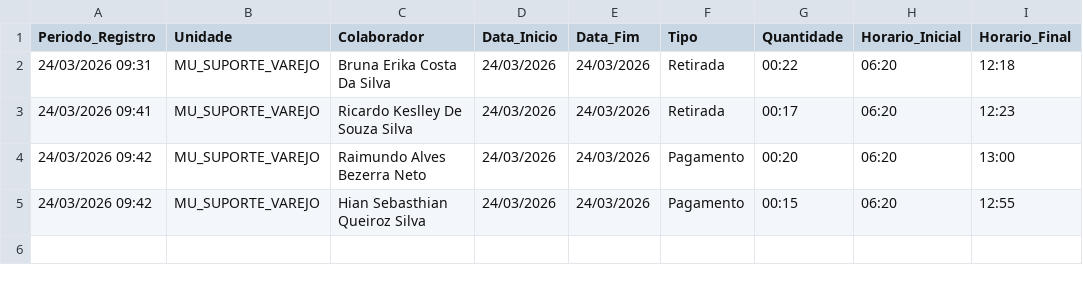
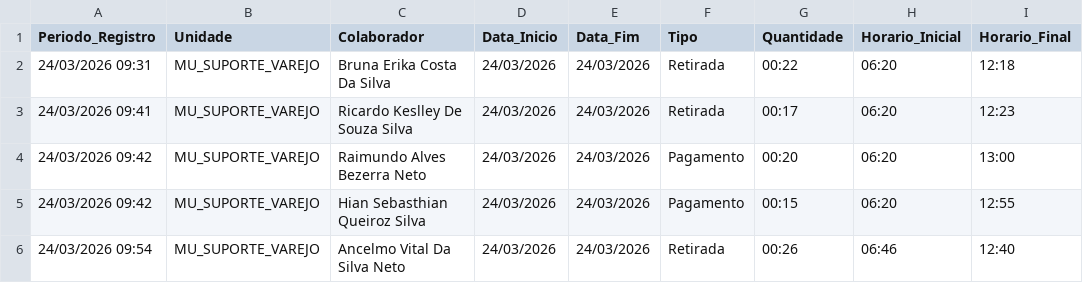
Before and after one commit to krepss/brisanet-dashboard, a CSV file: escalas_banco_horas.csv, drawn as a sheet; the diff names each change by its address in the sheet, - before the commit and + after, or states it on an @@ line.

```diff
--- a/escalas_banco_horas.csv
+++ b/escalas_banco_horas.csv
+row 6: 24/03/2026 09:54 | MU_SUPORTE_VAREJO | Ancelmo Vital Da Silva Neto | 24/03/2026 | 24/03/2026 | Retirada | 00:26 | 06:46 | 12:40
```
